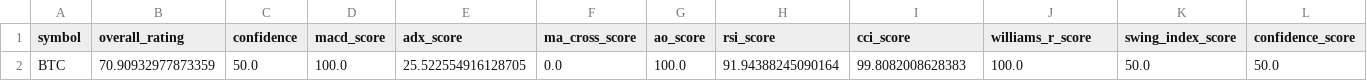
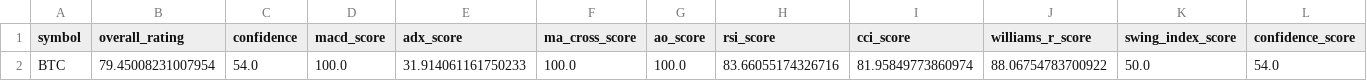
Before and after one commit to cr7pto0-py/crypto-tech-agent, a CSV file: crypto_top20_ratings.csv, drawn as a sheet.

```diff
--- a/crypto_top20_ratings.csv
+++ b/crypto_top20_ratings.csv
@@ -1,2 +1,2 @@
 symbol,overall_rating,confidence,macd_score,adx_score,ma_cross_score,ao_score,rsi_score,cci_score,williams_r_score,swing_index_score,confidence_score
-BTC,70.90932977873359,50.0,100.0,25.522554916128705,0.0,100.0,91.94388245090164,99.8082008628383,100.0,50.0,50.0
+BTC,79.45008231007954,54.0,100.0,31.914061161750233,100.0,100.0,83.66055174326716,81.95849773860974,88.06754783700922,50.0,54.0
```
